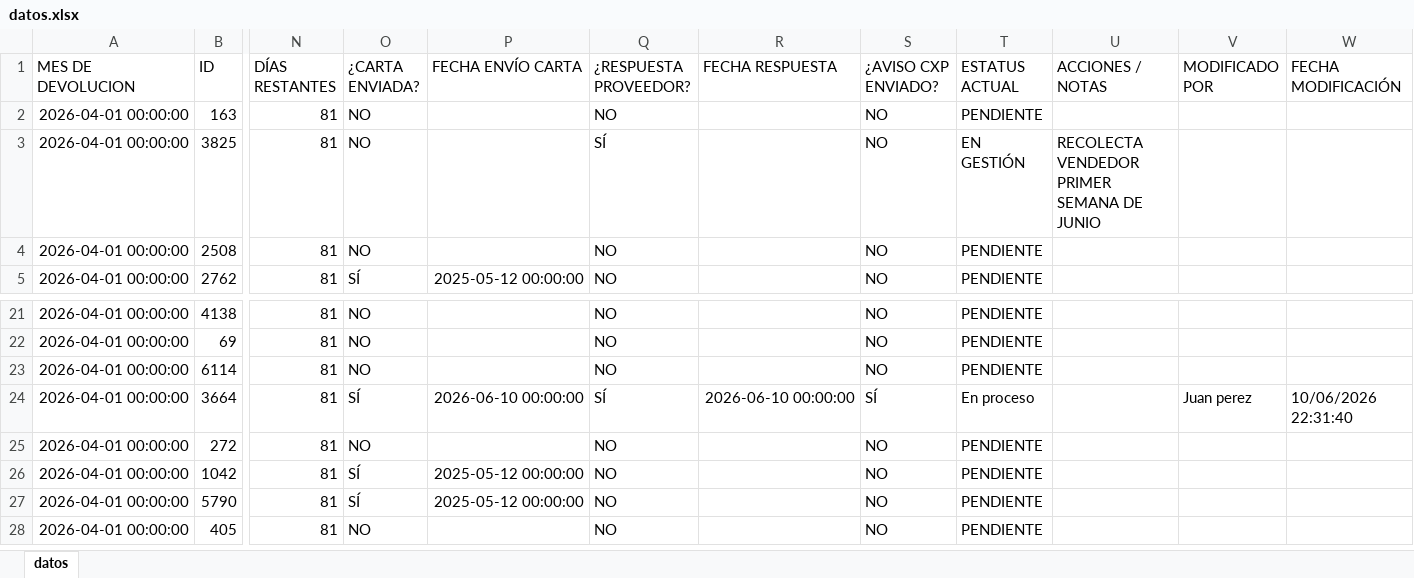
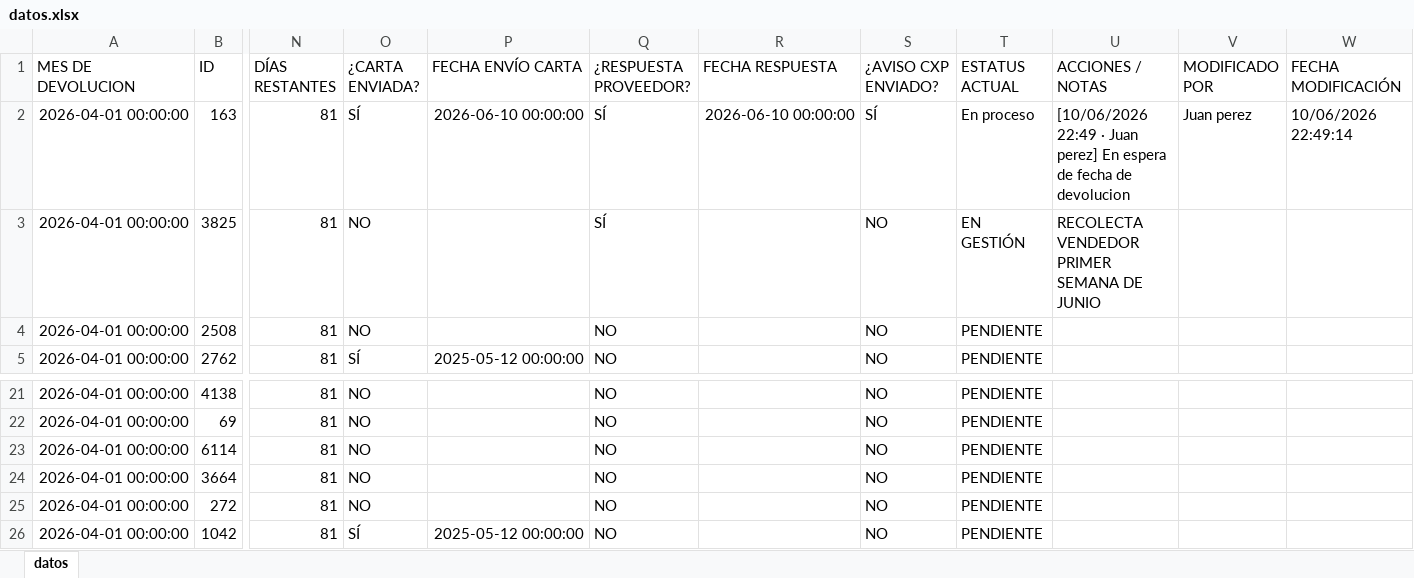
Before and after one commit to ftrevinor001-tr/dashboard-reclamaciones, an Excel workbook: datos.xlsx, sheet datos, drawn as a sheet; only a part is shown, gaps mark what is left out; the shorter side is filled out with more unchanged rows; values as stored, in another font and other column widths than the file's, no borders; the diff names each change by its address in the sheet, - before the commit and + after, or states it on an @@ line.

Commit message:
Actualización reclamación 163 | DC-AB011: 'PENDIENTE' → 'En proceso' por Juan perez (10/06/2026 22:49)

```diff
--- a/datos.xlsx (sheet datos)
+++ b/datos.xlsx (sheet datos)
-O2 (¿CARTA ENVIADA?): NO
+O2 (¿CARTA ENVIADA?): SÍ
-P2 (FECHA ENVÍO CARTA): (empty)
+P2 (FECHA ENVÍO CARTA): 2026-06-10 00:00:00
-Q2 (¿RESPUESTA PROVEEDOR?): NO
+Q2 (¿RESPUESTA PROVEEDOR?): SÍ
-R2 (FECHA RESPUESTA): (empty)
+R2 (FECHA RESPUESTA): 2026-06-10 00:00:00
-S2 (¿AVISO CXP ENVIADO?): NO
+S2 (¿AVISO CXP ENVIADO?): SÍ
-T2 (ESTATUS ACTUAL): PENDIENTE
+T2 (ESTATUS ACTUAL): En proceso
-U2 (ACCIONES / NOTAS): (empty)
+U2 (ACCIONES / NOTAS): [10/06/2026 22:49 · Juan perez] En espera de fecha de devolucion
-V2 (MODIFICADO POR): (empty)
+V2 (MODIFICADO POR): Juan perez
-W2 (FECHA MODIFICACIÓN): (empty)
+W2 (FECHA MODIFICACIÓN): 10/06/2026 22:49:14
-O24 (¿CARTA ENVIADA?): SÍ
+O24 (¿CARTA ENVIADA?): NO
-P24 (FECHA ENVÍO CARTA): 2026-06-10 00:00:00
+P24 (FECHA ENVÍO CARTA): (empty)
-Q24 (¿RESPUESTA PROVEEDOR?): SÍ
+Q24 (¿RESPUESTA PROVEEDOR?): NO
-R24 (FECHA RESPUESTA): 2026-06-10 00:00:00
+R24 (FECHA RESPUESTA): (empty)
-S24 (¿AVISO CXP ENVIADO?): SÍ
+S24 (¿AVISO CXP ENVIADO?): NO
-T24 (ESTATUS ACTUAL): En proceso
+T24 (ESTATUS ACTUAL): PENDIENTE
-V24 (MODIFICADO POR): Juan perez
+V24 (MODIFICADO POR): (empty)
-W24 (FECHA MODIFICACIÓN): 10/06/2026 22:31:40
+W24 (FECHA MODIFICACIÓN): (empty)
```
